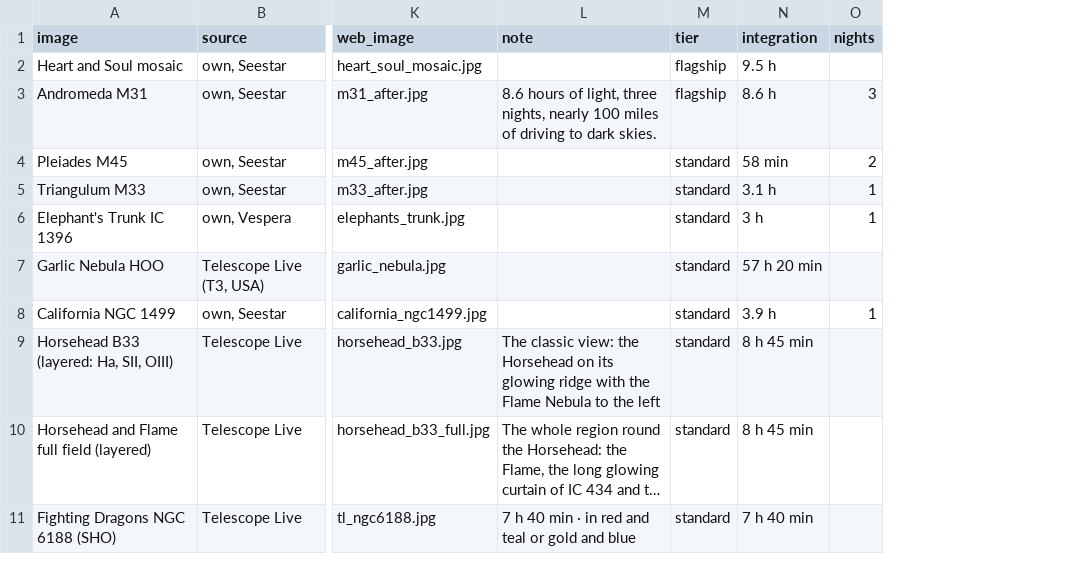
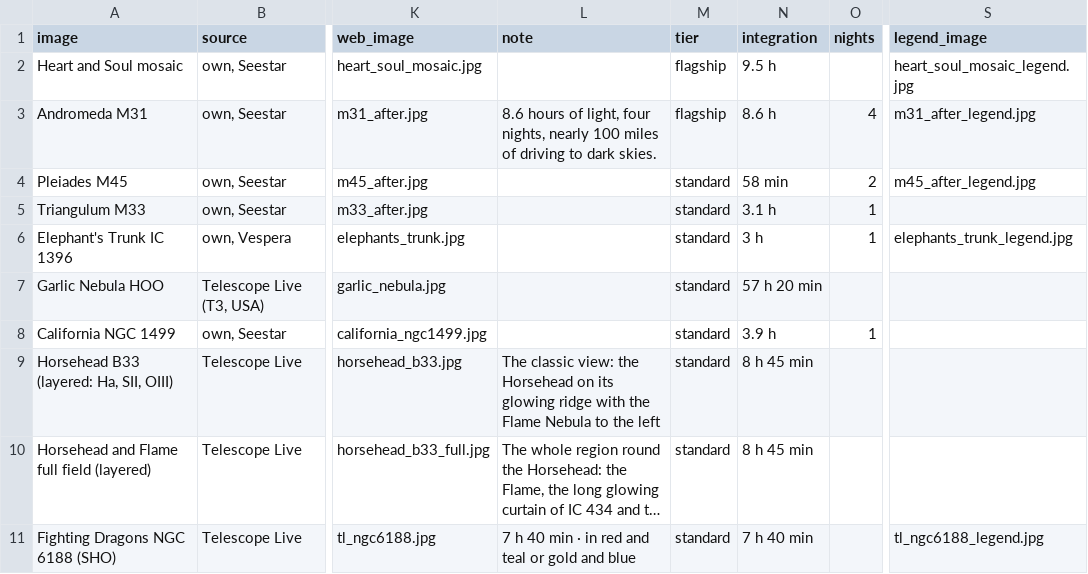
Before and after one commit to markstanners1-arch/astro-site, a CSV file: data/print_sizes.csv, drawn as a sheet; only a part is shown, gaps mark what is left out; long unchanged cells end in …; the diff names each change by its address in the sheet, - before the commit and + after, or states it on an @@ line.

```diff
--- a/data/print_sizes.csv
+++ b/data/print_sizes.csv
+column S (legend_image), rows 2-11: heart_soul_mosaic_legend.jpg | m31_after_legend.jpg | m45_after_legend.jpg |  | elephants_trunk_legend.jpg |  |  |  |  | tl_ngc6188_legend.jpg
-L3 (note): …of light, three nights, nearly…
+L3 (note): …of light, four nights, nearly…
-O3 (nights): 3
+O3 (nights): 4
```
Also changed, not shown: 10 other files.
